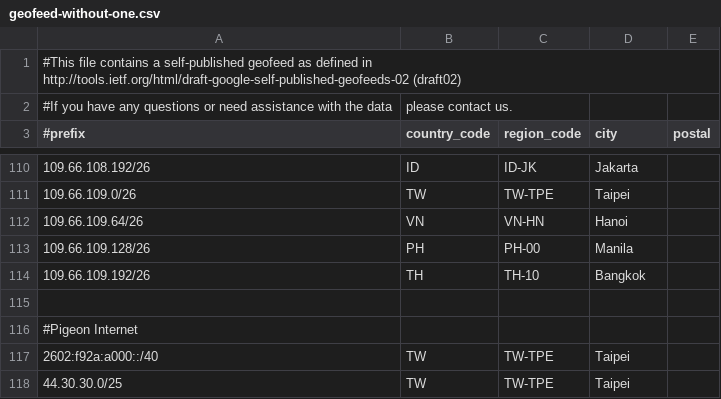
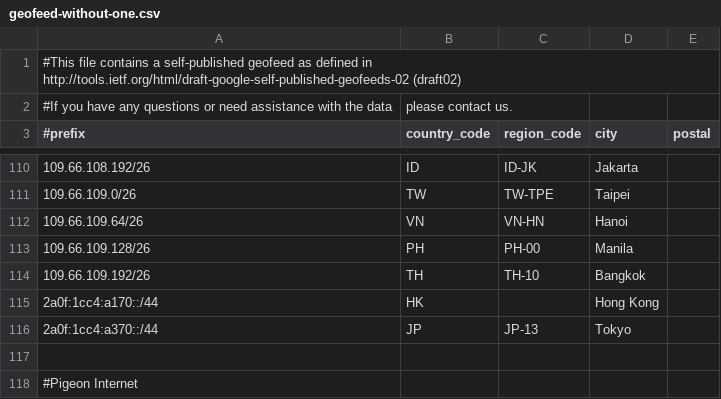
Before and after one commit to MoeDove-LLC/WEB, a CSV file: geofeed-without-one.csv, drawn as a sheet; only a part is shown, gaps mark what is left out; the shorter side is filled out with more unchanged rows.

Commit message:
Add IPv6 entries for Hong Kong and Tokyo

```diff
--- a/geofeed-without-one.csv
+++ b/geofeed-without-one.csv
@@ -114,2 +114,4 @@
 109.66.109.192/26,TH,TH-10,Bangkok,
+2a0f:1cc4:a170::/44,HK,,Hong Kong,
+2a0f:1cc4:a370::/44,JP,JP-13,Tokyo,
 
```
